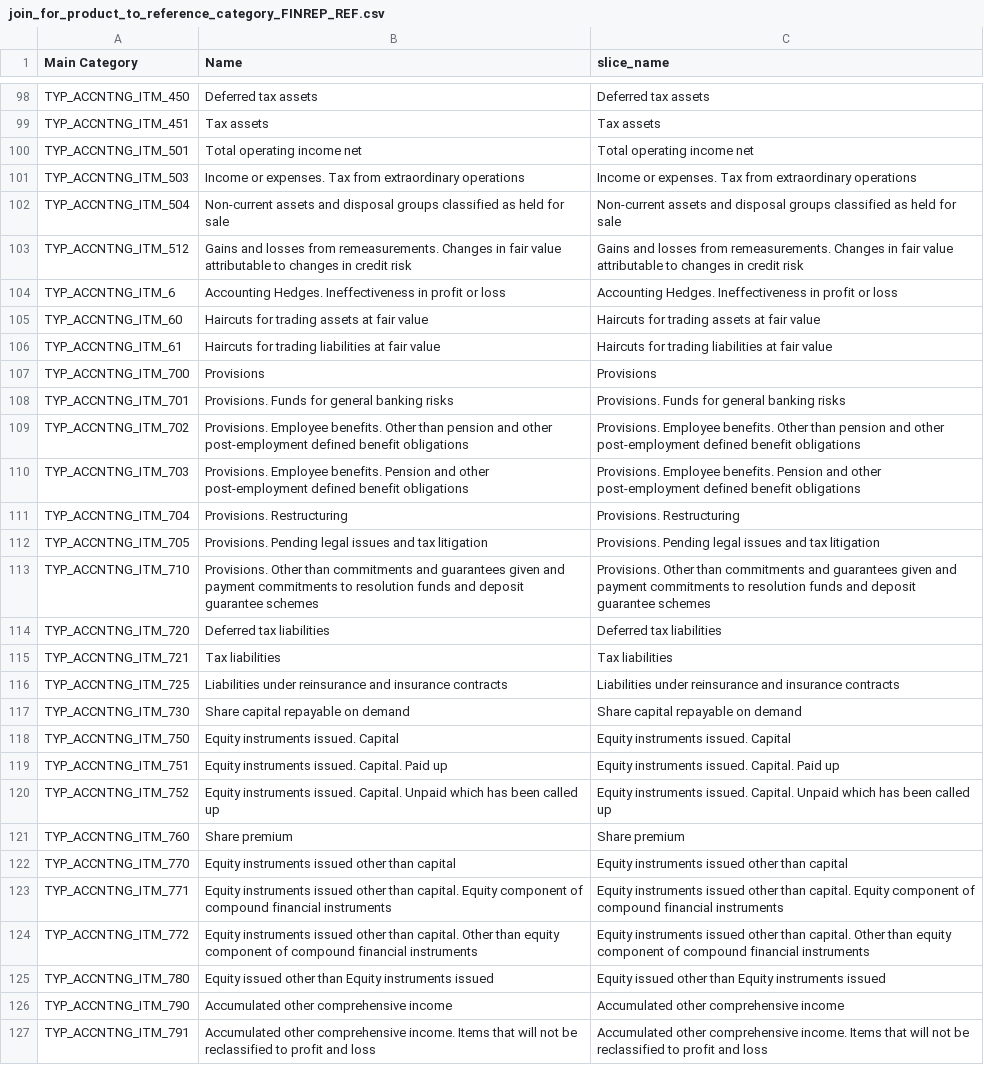
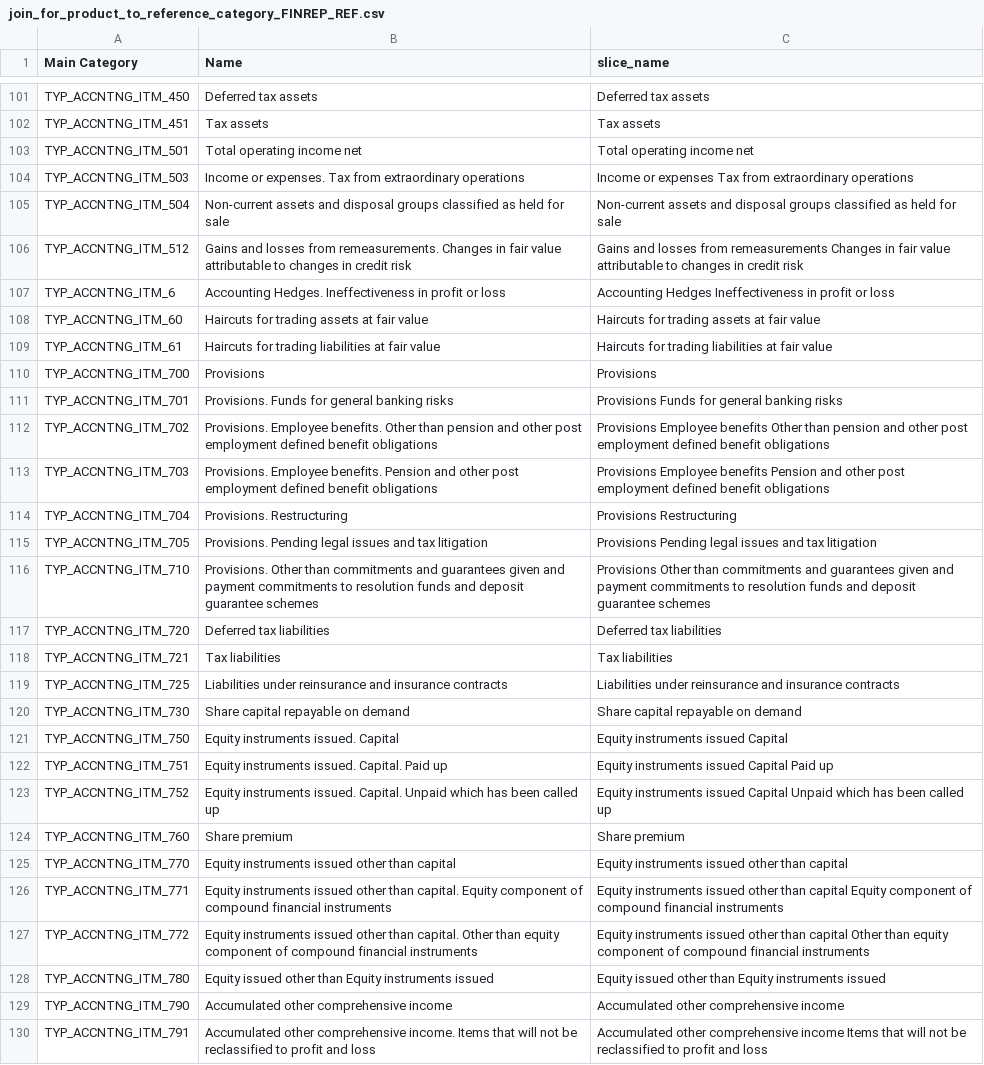
Before and after one commit to regcommunity/FreeBIRD_IL_P, a CSV file: birds_nest/resources/joins_configuration/join_for_product_to_reference_category_FINREP_REF.csv, drawn as a sheet; only a part is shown, gaps mark what is left out; addresses are those after the commit; the diff covers the shown part only; the diff names each change by its address in the sheet, - before the commit and + after, or states it on an @@ line.

```diff
--- a/birds_nest/resources/joins_configuration/join_for_product_to_reference_category_FINREP_REF.csv
+++ b/birds_nest/resources/joins_configuration/join_for_product_to_reference_category_FINREP_REF.csv
-C104 (slice_name): Income or expenses. Tax from…
+C104 (slice_name): Income or expenses Tax from…
-C106 (slice_name): …losses from remeasurements. Changes in…
+C106 (slice_name): …losses from remeasurements Changes in…
-C107 (slice_name): Accounting Hedges. Ineffectiveness in…
+C107 (slice_name): Accounting Hedges Ineffectiveness in…
-C111 (slice_name): Provisions. Funds for general banking risks
+C111 (slice_name): Provisions Funds for general banking risks
-B112 (Name): …and other post-employment defined benefit…
+B112 (Name): …and other post employment defined benefit…
-C112 (slice_name): Provisions. Employee benefits. Other than pension and other post-employment defined benefit…
+C112 (slice_name): Provisions Employee benefits Other than pension and other post employment defined benefit…
-B113 (Name): …and other post-employment defined benefit…
+B113 (Name): …and other post employment defined benefit…
-C113 (slice_name): Provisions. Employee benefits. Pension and other post-employment defined benefit…
+C113 (slice_name): Provisions Employee benefits Pension and other post employment defined benefit…
-C114 (slice_name): Provisions. Restructuring
+C114 (slice_name): Provisions Restructuring
-C115 (slice_name): Provisions. Pending legal…
+C115 (slice_name): Provisions Pending legal…
-C116 (slice_name): Provisions. Other than…
+C116 (slice_name): Provisions Other than…
-C121 (slice_name): Equity instruments issued. Capital
+C121 (slice_name): Equity instruments issued Capital
-C122 (slice_name): Equity instruments issued. Capital. Paid up
+C122 (slice_name): Equity instruments issued Capital Paid up
-C123 (slice_name): Equity instruments issued. Capital. Unpaid which…
+C123 (slice_name): Equity instruments issued Capital Unpaid which…
-C126 (slice_name): …other than capital. Equity component…
+C126 (slice_name): …other than capital Equity component…
-C127 (slice_name): …other than capital. Other than…
+C127 (slice_name): …other than capital Other than…
-C130 (slice_name): …other comprehensive income. Items that…
+C130 (slice_name): …other comprehensive income Items that…
```
Also changed, not shown: 5 added rows, 2 removed rows and 49 edited cells elsewhere in this file, 1 other file.
